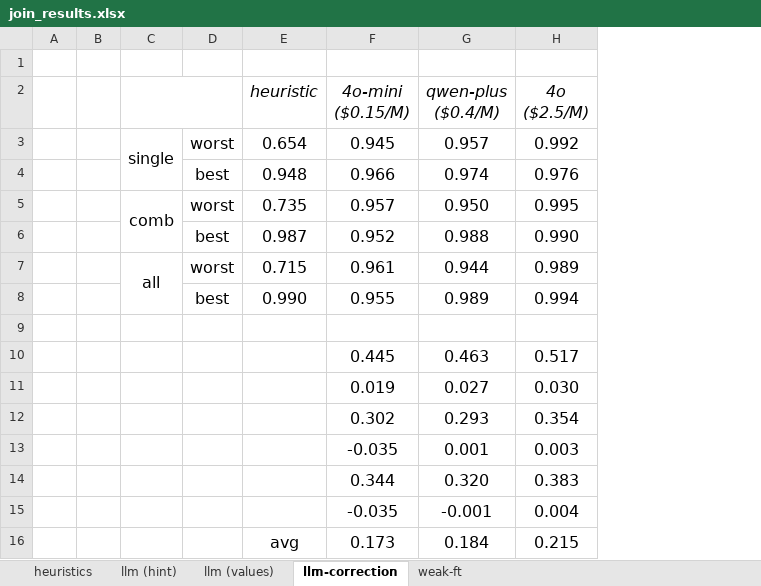
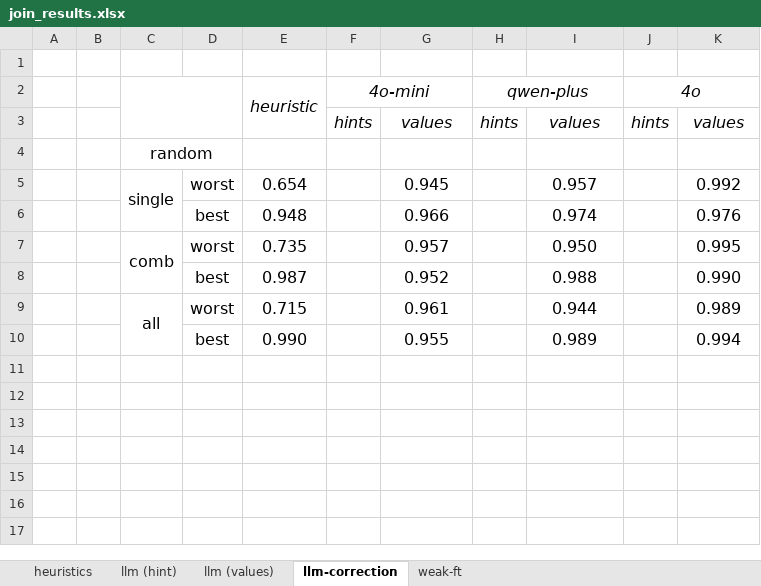
Before and after one commit to BeanHam/2024-spatial-data-integration, an Excel workbook: visualizations/join_results.xlsx, sheet llm-correction, drawn as a sheet; values as stored, in another font and other column widths than the file's, no borders; conditional formats not drawn; removed rows and columns are numbered as before the commit, all else as after; ↵ is a line break in a cell; the diff names each change by its address in the sheet, - before the commit and + after, or states it on an @@ line.

Commit message:
updated correction code & cot code

```diff
--- a/visualizations/join_results.xlsx (sheet llm-correction)
+++ b/visualizations/join_results.xlsx (sheet llm-correction)
+column F, empty
+column H, empty
+column J, empty
-row 2:  |  |  |  | heuristic | 4o-mini ↵ ($0.15/M) | qwen-plus ↵ ($0.4/M) | 4o ↵ ($2.5/M)
+row 2:  |  |  |  | heuristic | 4o-mini |  | qwen-plus |  | 4o
+row 3:  |  |  |  |  | hints | values | hints | values | hints | values
+row 4:  |  | random
-row 9: (empty)
-row 10:  |  |  |  |  | 0.445 | 0.463 | 0.517
-row 11:  |  |  |  |  | 0.019 | 0.027 | 0.030
-row 12:  |  |  |  |  | 0.302 | 0.293 | 0.354
-row 13:  |  |  |  |  | -0.035 | 0.001 | 0.003
-row 14:  |  |  |  |  | 0.344 | 0.320 | 0.383
-row 15:  |  |  |  |  | -0.035 | -0.001 | 0.004
-row 16:  |  |  |  | avg | 0.173 | 0.184 | 0.215
```
Also changed, not shown: sheet llm (values), visualizations/union_results.xlsx, 25 other files.
